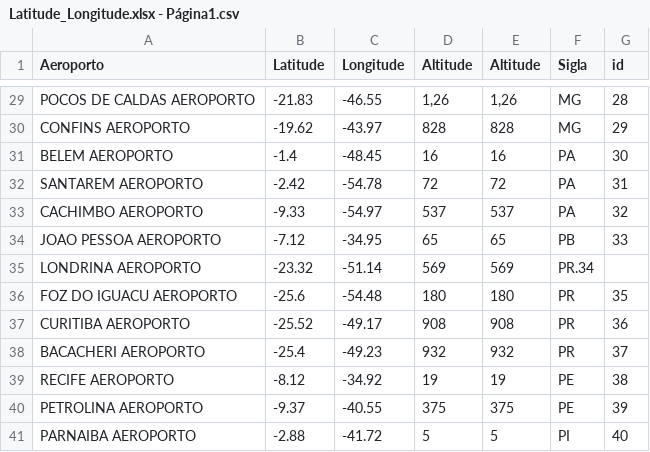
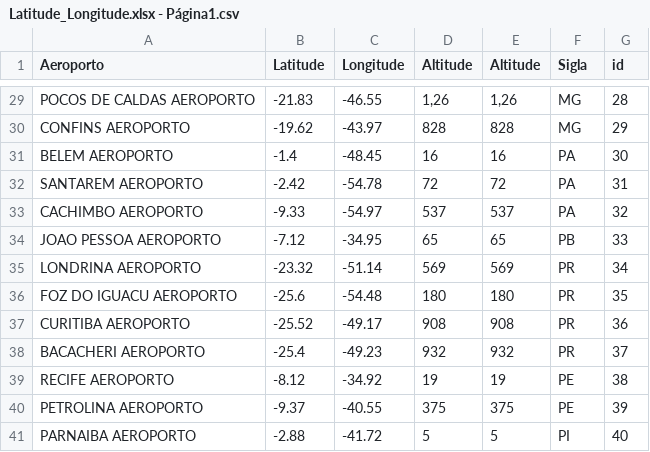
Before and after one commit to juliaguardiani/AnaliseDeRedes, a CSV file: Latitude_Longitude.xlsx - Página1.csv, drawn as a sheet; only a part is shown, gaps mark what is left out.

Commit message:
Update Latitude_Longitude.xlsx - Página1.csv

```diff
--- a/Latitude_Longitude.xlsx - Página1.csv
+++ b/Latitude_Longitude.xlsx - Página1.csv
@@ -34,3 +34,3 @@ CACHIMBO AEROPORTO,-9.33,-54.97,537,537,PA,32
 JOAO PESSOA AEROPORTO,-7.12,-34.95,65,65,PB,33
-LONDRINA AEROPORTO,-23.32,-51.14,569,569,PR.34
+LONDRINA AEROPORTO,-23.32,-51.14,569,569,PR,34
 FOZ DO IGUACU AEROPORTO,-25.6,-54.48,180,180,PR,35
```
